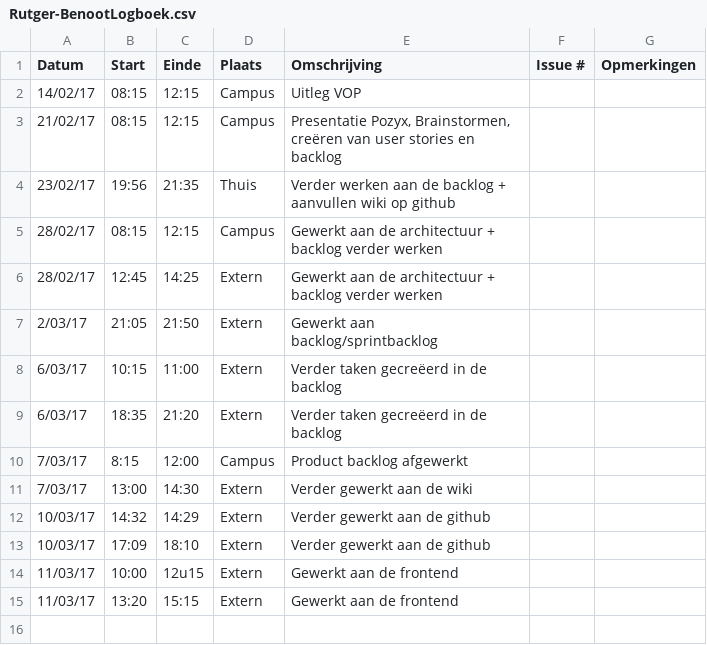
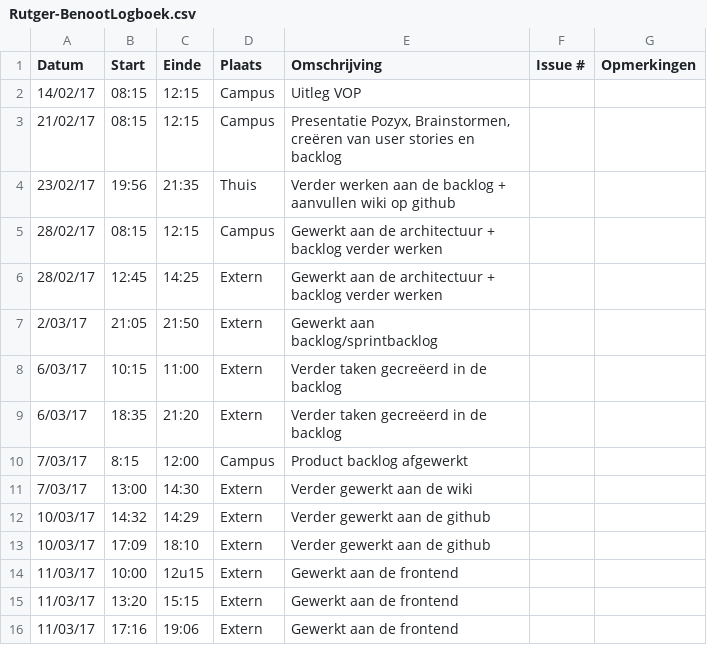
Before and after one commit to Carnewal/pozyx-03, a CSV file: Rutger-BenootLogboek.csv, drawn as a sheet.

Commit message:
Update Rutger-BenootLogboek.csv

```diff
--- a/Rutger-BenootLogboek.csv
+++ b/Rutger-BenootLogboek.csv
@@ -15 +15,2 @@ Datum,Start,Einde,Plaats,Omschrijving,Issue #,Opmerkingen
 11/03/17,13:20,15:15,Extern,"Gewerkt aan de frontend",,
+11/03/17,17:16,19:06,Extern,"Gewerkt aan de frontend",,
```
